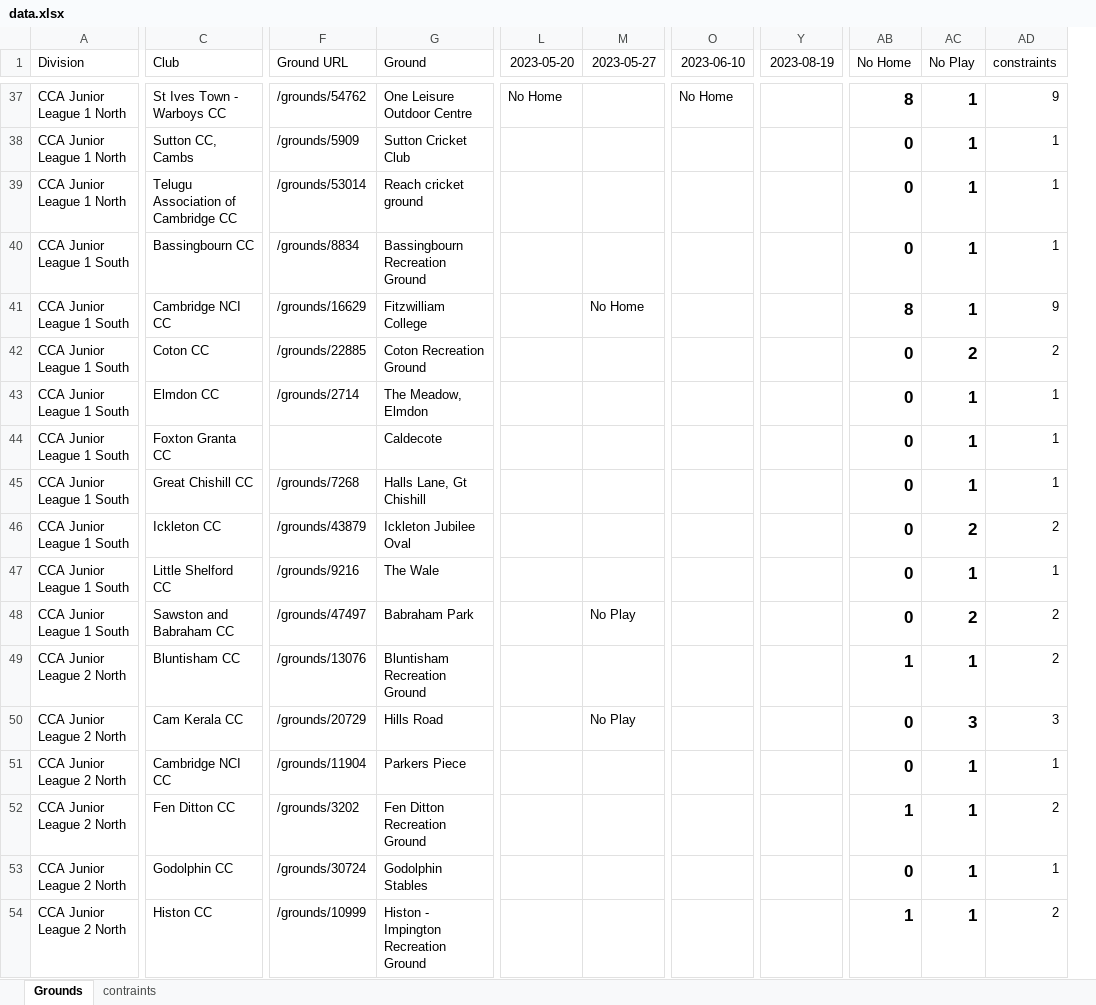
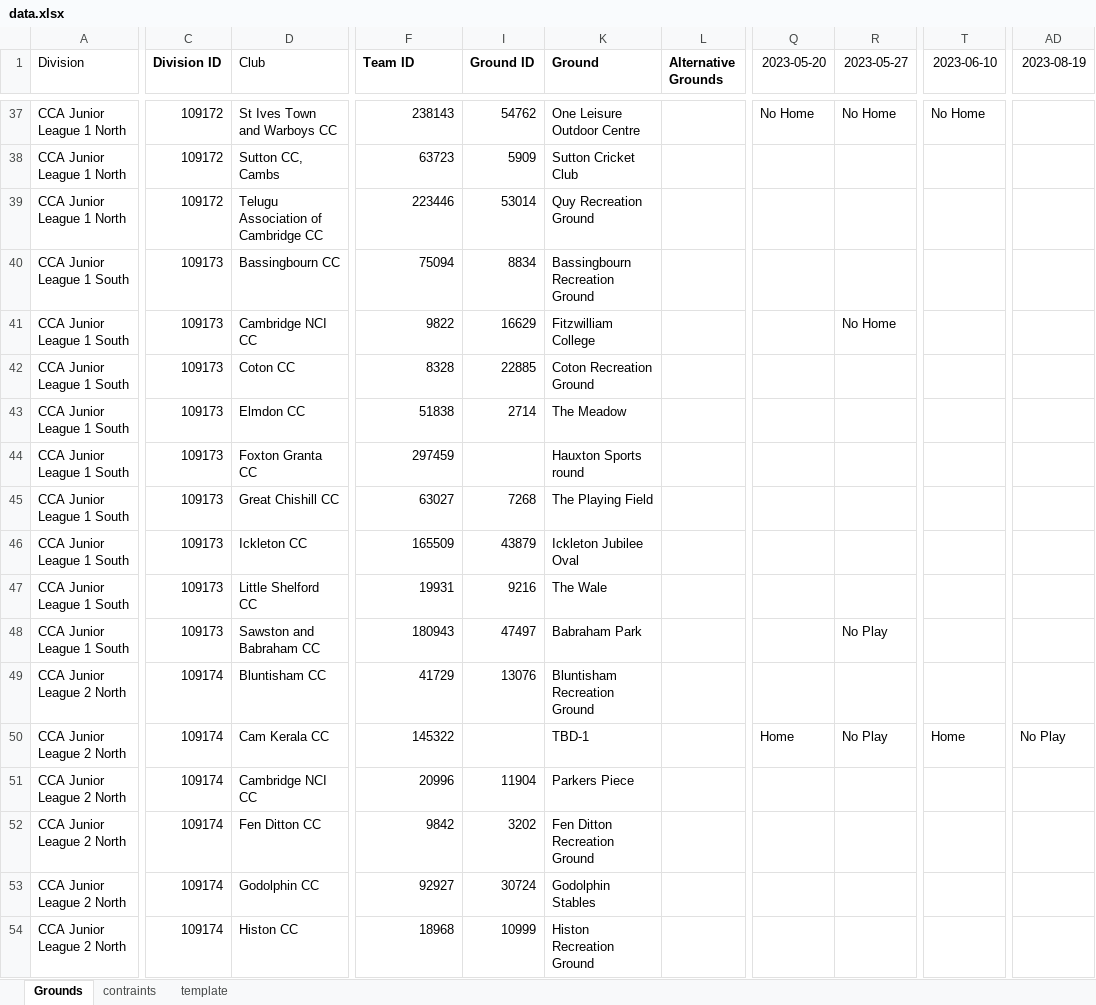
Before and after one commit to saheerb/cca_fixtures, an Excel workbook: data.xlsx, sheet Grounds, drawn as a sheet; only a part is shown, gaps mark what is left out; values as stored, in another font and other column widths than the file's, no borders; conditional formats not drawn; removed rows and columns are numbered as before the commit, all else as after; the diff covers the shown part only; the diff names each change by its address in the sheet, - before the commit and + after, or states it on an @@ line.

```diff
--- a/data.xlsx (sheet Grounds)
+++ b/data.xlsx (sheet Grounds)
+sheet tab: template
+column C (Division ID), rows 37-54: 109172 | 109172 | 109172 | 109173 | 109173 | 109173 | 109173 | 109173 | 109173 | 109173 | 109173 | 109173 | 109174 | 109174 | 109174 | 109174 | 109174 | 109174
+column I (Ground ID), rows 37-54: 54762 | 5909 | 53014 | 8834 | 16629 | 22885 | 2714 |  | 7268 | 43879 | 9216 | 47497 | 13076 |  | 11904 | 3202 | 30724 | 10999
+column L (Alternative Grounds), empty
-column AB (No Home), rows 37-54: 8 | 0 | 0 | 0 | 8 | 0 | 0 | 0 | 0 | 0 | 0 | 0 | 1 | 0 | 0 | 1 | 0 | 1
-column AC (No Play), rows 37-54: 1 | 1 | 1 | 1 | 1 | 2 | 1 | 1 | 1 | 2 | 1 | 2 | 1 | 3 | 1 | 1 | 1 | 1
-column AD (constraints), rows 37-54: 9 | 1 | 1 | 1 | 9 | 2 | 1 | 1 | 1 | 2 | 1 | 2 | 2 | 3 | 1 | 2 | 1 | 2
-F1: Ground URL
+F1: Team ID
-F1 bold: off
+F1 bold: on
-K1 bold: off
+K1 bold: on
-D37 (Club): St Ives Town - Warboys CC
+D37 (Club): St Ives Town and Warboys CC
-F37 (Team ID): /grounds/54762
+F37 (Team ID): 238143
-R37 (2023-05-27): (empty)
+R37 (2023-05-27): No Home
-F38 (Team ID): /grounds/5909
+F38 (Team ID): 63723
-F39 (Team ID): /grounds/53014
+F39 (Team ID): 223446
-K39 (Ground): Reach cricket ground
+K39 (Ground): Quy Recreation Ground
-F40 (Team ID): /grounds/8834
+F40 (Team ID): 75094
-F41 (Team ID): /grounds/16629
+F41 (Team ID): 9822
-F42 (Team ID): /grounds/22885
+F42 (Team ID): 8328
-F43 (Team ID): /grounds/2714
+F43 (Team ID): 51838
-K43 (Ground): The Meadow, Elmdon
+K43 (Ground): The Meadow
-F44 (Team ID): (empty)
+F44 (Team ID): 297459
-K44 (Ground): Caldecote
+K44 (Ground): Hauxton Sports round
-F45 (Team ID): /grounds/7268
+F45 (Team ID): 63027
-K45 (Ground): Halls Lane, Gt Chishill
+K45 (Ground): The Playing Field
-F46 (Team ID): /grounds/43879
+F46 (Team ID): 165509
-F47 (Team ID): /grounds/9216
+F47 (Team ID): 19931
-F48 (Team ID): /grounds/47497
+F48 (Team ID): 180943
-F49 (Team ID): /grounds/13076
+F49 (Team ID): 41729
-F50 (Team ID): /grounds/20729
+F50 (Team ID): 145322
-K50 (Ground): Hills Road
+K50 (Ground): TBD-1
-Q50 (2023-05-20): (empty)
+Q50 (2023-05-20): Home
-T50 (2023-06-10): (empty)
+T50 (2023-06-10): Home
-AD50 (2023-08-19): (empty)
+AD50 (2023-08-19): No Play
-F51 (Team ID): /grounds/11904
+F51 (Team ID): 20996
-F52 (Team ID): /grounds/3202
+F52 (Team ID): 9842
-F53 (Team ID): /grounds/30724
+F53 (Team ID): 92927
-F54 (Team ID): /grounds/10999
+F54 (Team ID): 18968
-K54 (Ground): Histon - Impington Recreation Ground
+K54 (Ground): Histon Recreation Ground
```
Also changed, not shown: 295 edited cells and cell formats elsewhere in this sheet, hidden cells, 6 other files.
